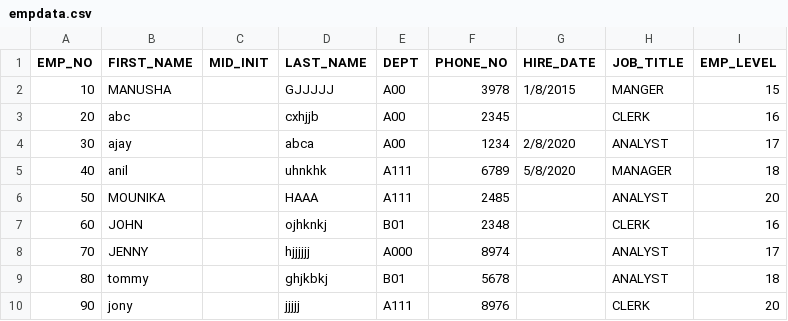
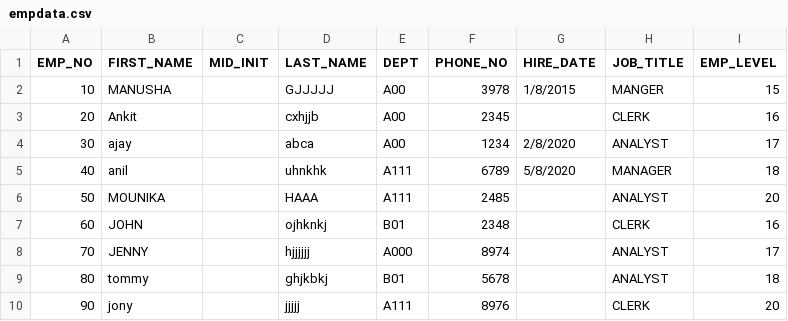
Before and after one commit to gmanushareddy/taskdetails, a CSV file: empdata.csv, drawn as a sheet.

```diff
--- a/empdata.csv
+++ b/empdata.csv
@@ -2,3 +2,3 @@ EMP_NO,FIRST_NAME,MID_INIT,LAST_NAME,DEPT,PHONE_NO,HIRE_DATE,JOB_TITLE,EMP_LEVEL
 10,MANUSHA,,GJJJJJ,A00,3978,1/8/2015,MANGER,15
-20,abc,,cxhjjb,A00,2345,,CLERK,16
+20,Ankit,,cxhjjb,A00,2345,,CLERK,16
 30,ajay,,abca,A00,1234,2/8/2020,ANALYST,17
```
Also changed, not shown: 1 other file.
